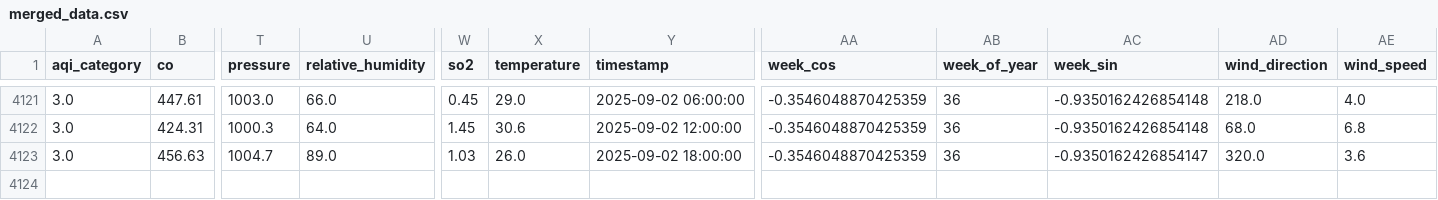
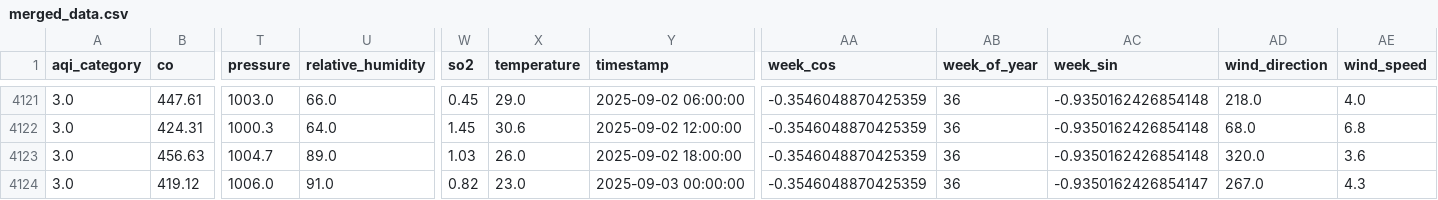
Before and after one commit to adeelkh21/AQI-forecasting-10Pearls, a CSV file: data_repositories/historical_data/processed/merged_data.csv, drawn as a sheet; only a part is shown, gaps mark what is left out; rows hold the shown columns only; the diff names each change by its address in the sheet, - before the commit and + after, or states it on an @@ line.

```diff
--- a/data_repositories/historical_data/processed/merged_data.csv
+++ b/data_repositories/historical_data/processed/merged_data.csv
-AC4123 (week_sin): -0.9350162426854147
+AC4123 (week_sin): -0.9350162426854148
+row 4124: 3.0 | 419.12 | 1006.0 | 91.0 | 0.82 | 23.0 | 2025-09-03 00:00:00 | -0.3546048870425359 | 36 | -0.9350162426854147 | 267.0 | 4.3
```
Also changed, not shown: data_repositories/features/phase1_fixed_feature_importance.csv, data_repositories/historical_data/raw/pollution_data.csv, 9 other files.
